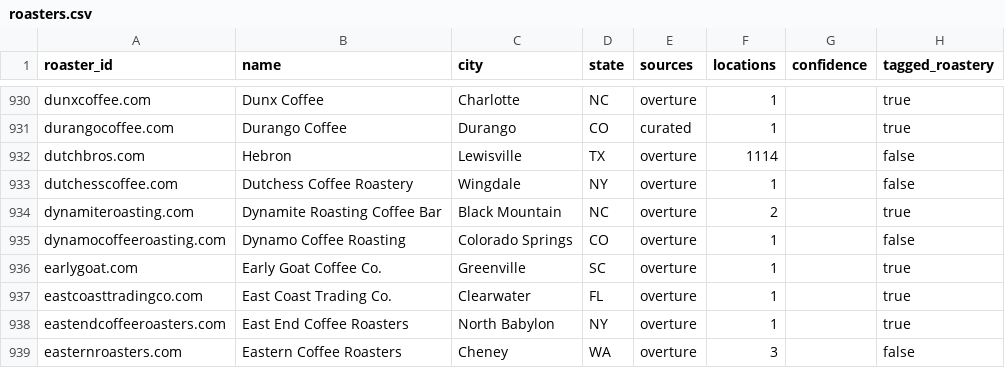
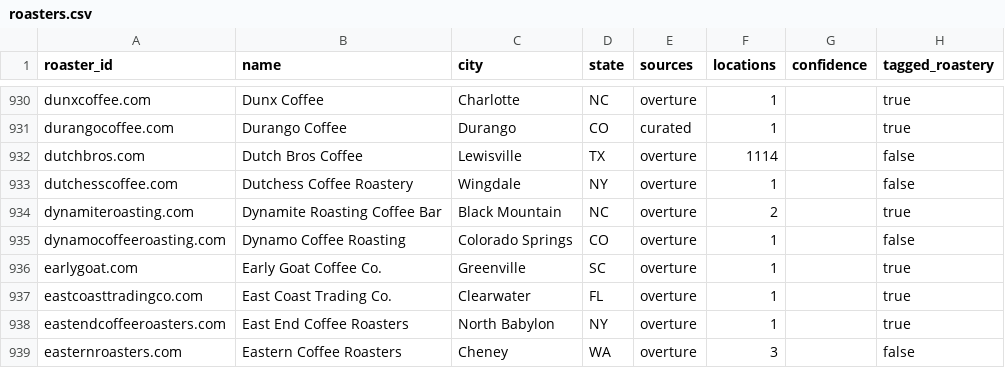
Before and after one commit to jtouley/coffee-data-tracker, a CSV file: config/roasters.csv, drawn as a sheet; only a part is shown, gaps mark what is left out; the diff names each change by its address in the sheet, - before the commit and + after, or states it on an @@ line.

```diff
--- a/config/roasters.csv
+++ b/config/roasters.csv
-B932 (name): Hebron
+B932 (name): Dutch Bros Coffee
```
Also changed, not shown: 1 other file.
